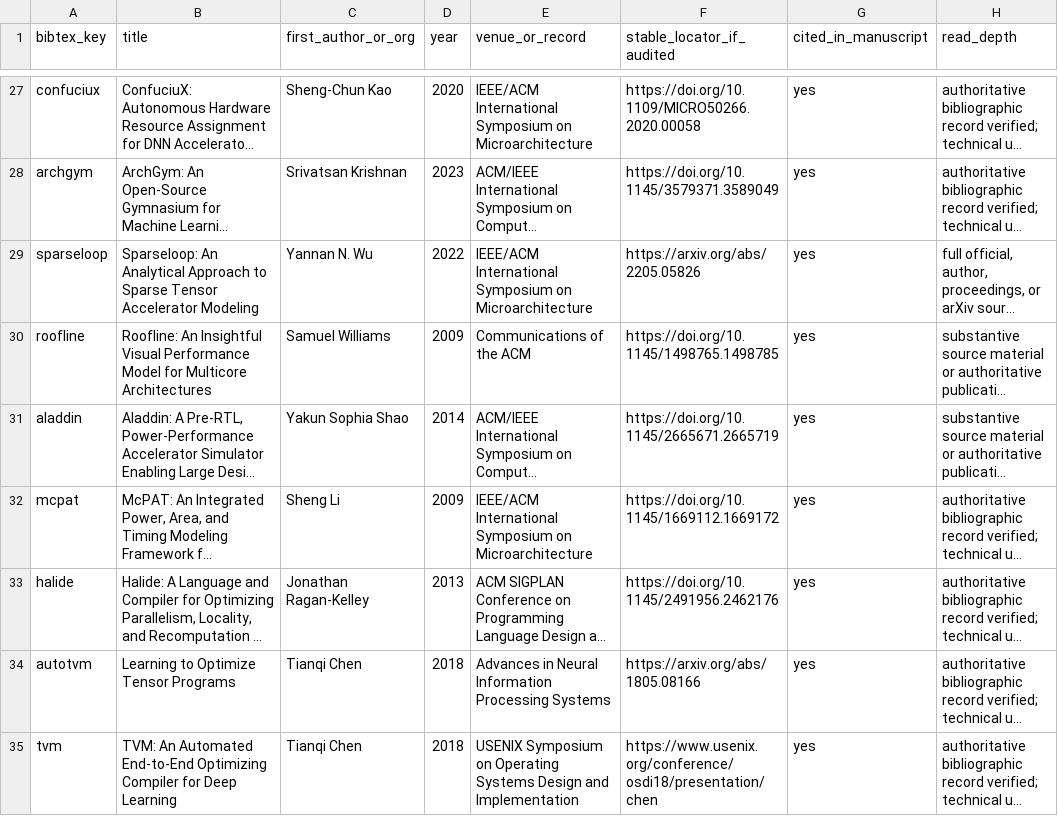
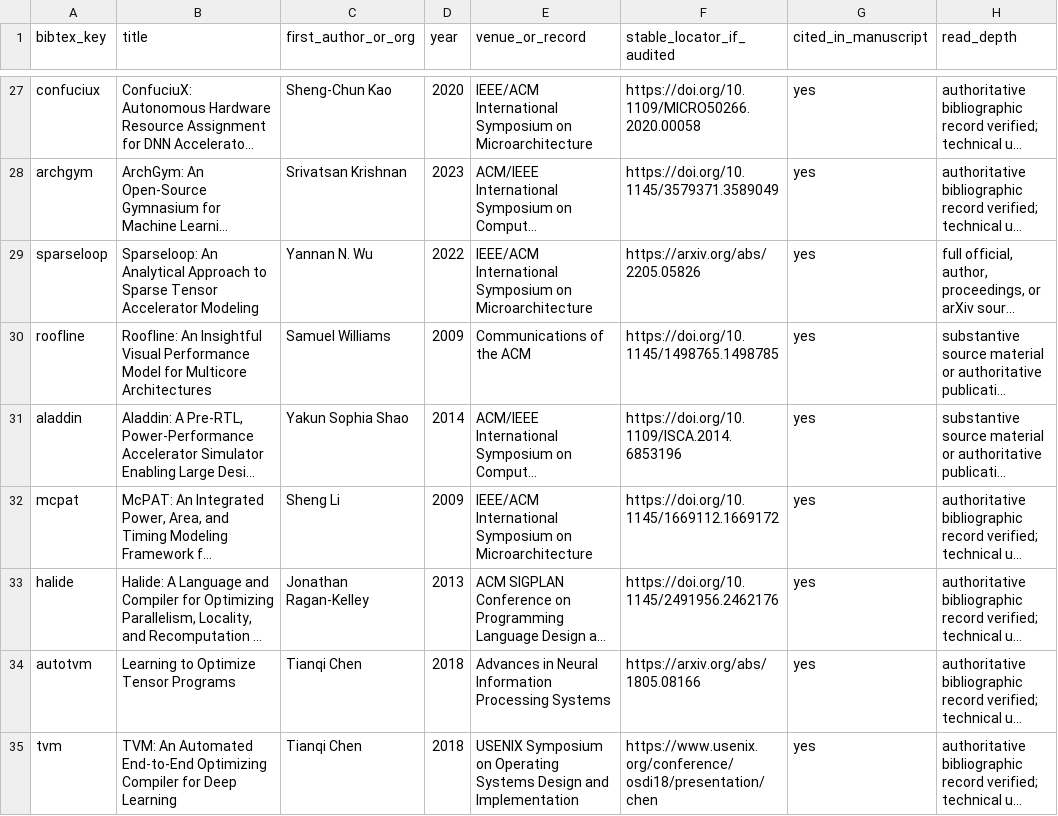
Before and after one commit to Haoyi-Zhang/FootprintReady, a CSV file: bibliography_audit.csv, drawn as a sheet; only a part is shown, gaps mark what is left out; long unchanged cells end in …; the diff names each change by its address in the sheet, - before the commit and + after, or states it on an @@ line.

Commit message:
Align artifact documentation with current manuscript evidence

```diff
--- a/bibliography_audit.csv
+++ b/bibliography_audit.csv
-F31 (stable_locator_if_audited): https://doi.org/10.1145/2665671.2665719
+F31 (stable_locator_if_audited): https://doi.org/10.1109/ISCA.2014.6853196
```
